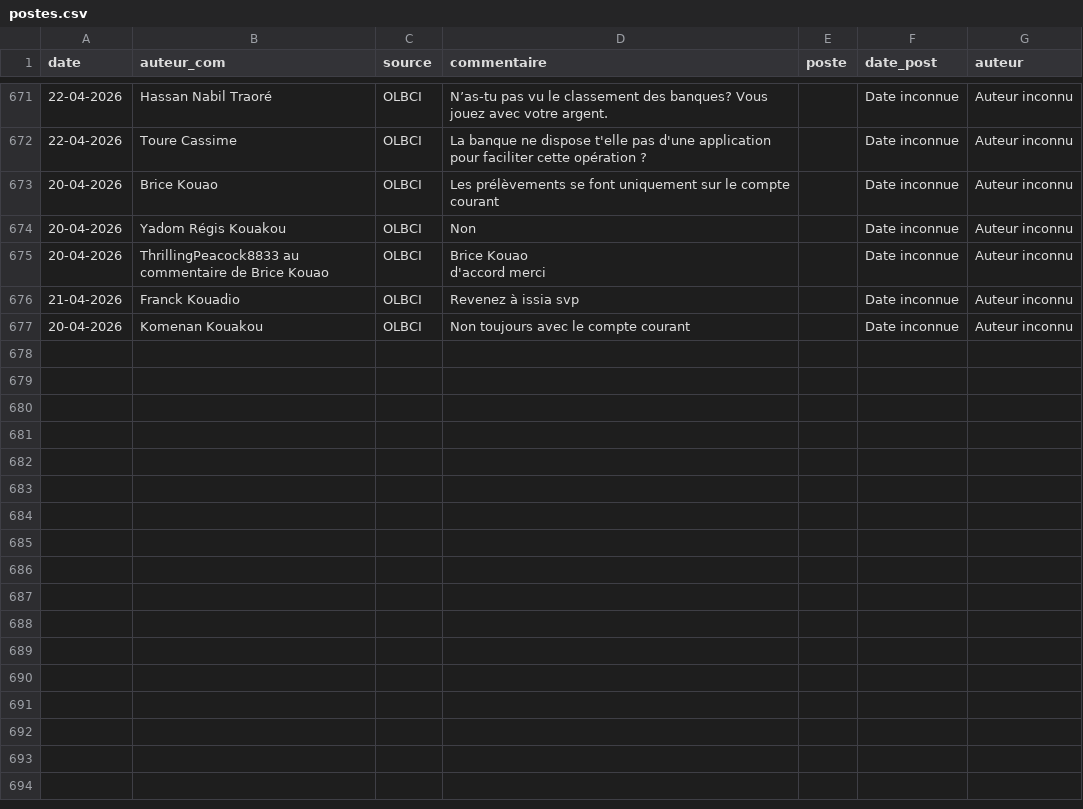
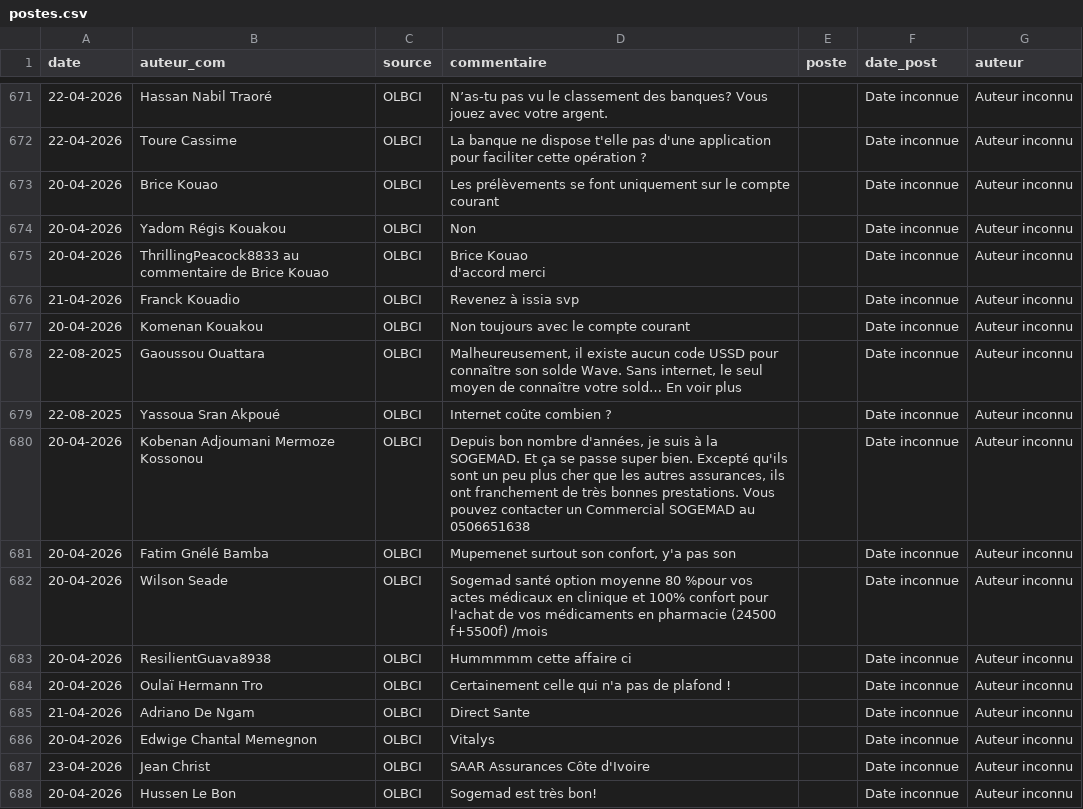
Before and after one commit to Develop-market/Analyse-de-Sentiments, a CSV file: postes.csv, drawn as a sheet; only a part is shown, gaps mark what is left out.

```diff
--- a/postes.csv
+++ b/postes.csv
@@ -988 +988,12 @@ d'accord merci",,Date inconnue,Auteur inconnu
 20-04-2026,Komenan Kouakou,OLBCI,Non toujours avec le compte courant,,Date inconnue,Auteur inconnu
+22-08-2025,Gaoussou Ouattara,OLBCI,"Malheureusement, il existe aucun code USSD pour connaître son solde Wave. Sans internet, le seul moyen de connaître votre sold… En voir plus",,Date inconnue,Auteur inconnu
+22-08-2025,Yassoua Sran Akpoué,OLBCI,Internet coûte combien ?,,Date inconnue,Auteur inconnu
+20-04-2026,Kobenan Adjoumani Mermoze Kossonou,OLBCI,"Depuis bon nombre d'années, je suis à la SOGEMAD. Et ça se passe super bien. Excepté qu'ils sont un peu plus cher que les autres assurances, ils ont franchement de très bonnes prestations. Vous pouvez contacter un Commercial SOGEMAD au 0506651638",,Date inconnue,Auteur inconnu
+20-04-2026,Fatim Gnélé Bamba,OLBCI,"Mupemenet surtout son confort, y'a pas son",,Date inconnue,Auteur inconnu
+20-04-2026,Wilson Seade,OLBCI,Sogemad santé option moyenne 80 %pour vos actes médicaux en clinique et 100% confort pour l'achat de vos médicaments en pharmacie (24500 f+5500f) /mois,,Date inconnue,Auteur inconnu
+20-04-2026,ResilientGuava8938,OLBCI,Hummmmm cette affaire ci,,Date inconnue,Auteur inconnu
+20-04-2026,Oulaï Hermann Tro,OLBCI,Certainement celle qui n'a pas de plafond !,,Date inconnue,Auteur inconnu
+21-04-2026,Adriano De Ngam,OLBCI,Direct Sante,,Date inconnue,Auteur inconnu
+20-04-2026,Edwige Chantal Memegnon,OLBCI,Vitalys,,Date inconnue,Auteur inconnu
+23-04-2026,Jean Christ,OLBCI,SAAR Assurances Côte d'Ivoire,,Date inconnue,Auteur inconnu
+20-04-2026,Hussen Le Bon,OLBCI,Sogemad est très bon!,,Date inconnue,Auteur inconnu
```
Also changed, not shown: 6 other files.
